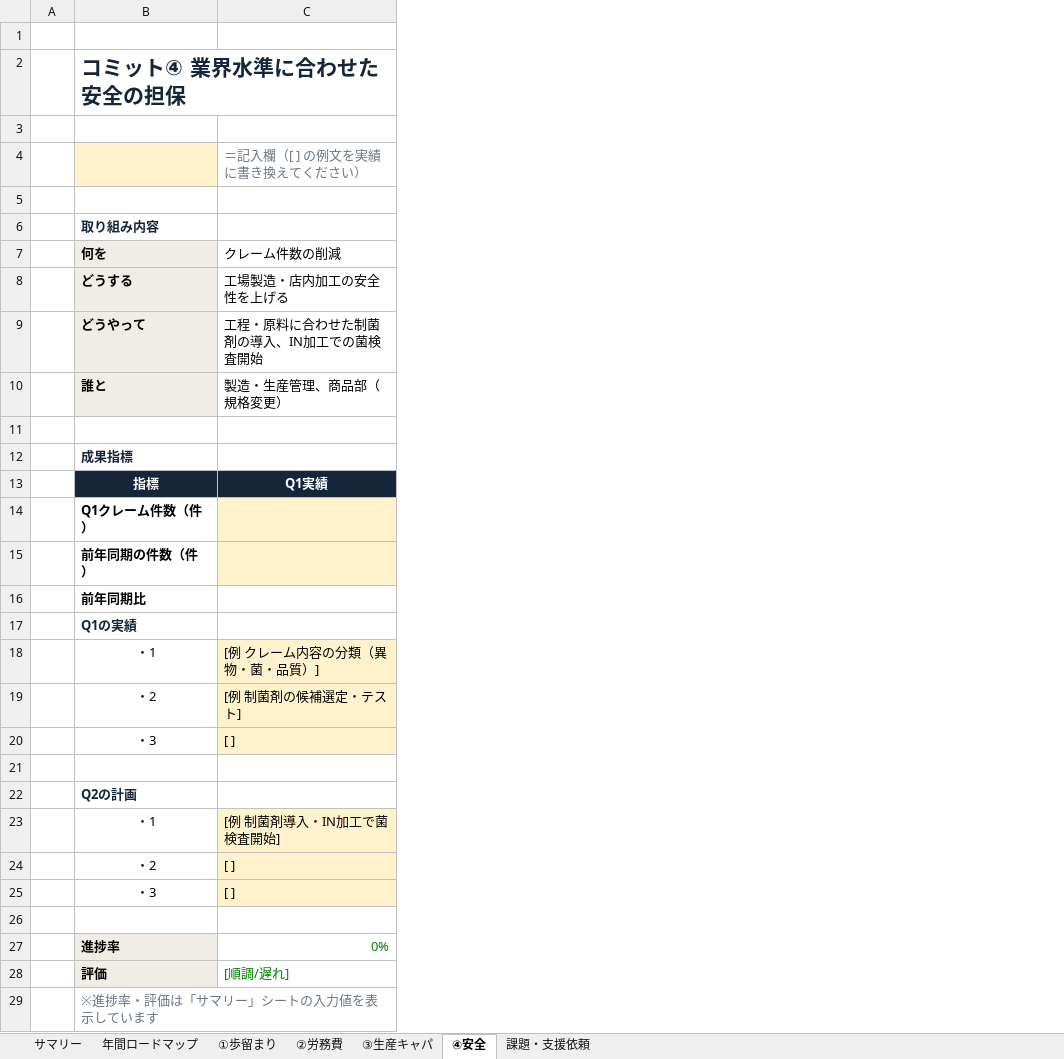
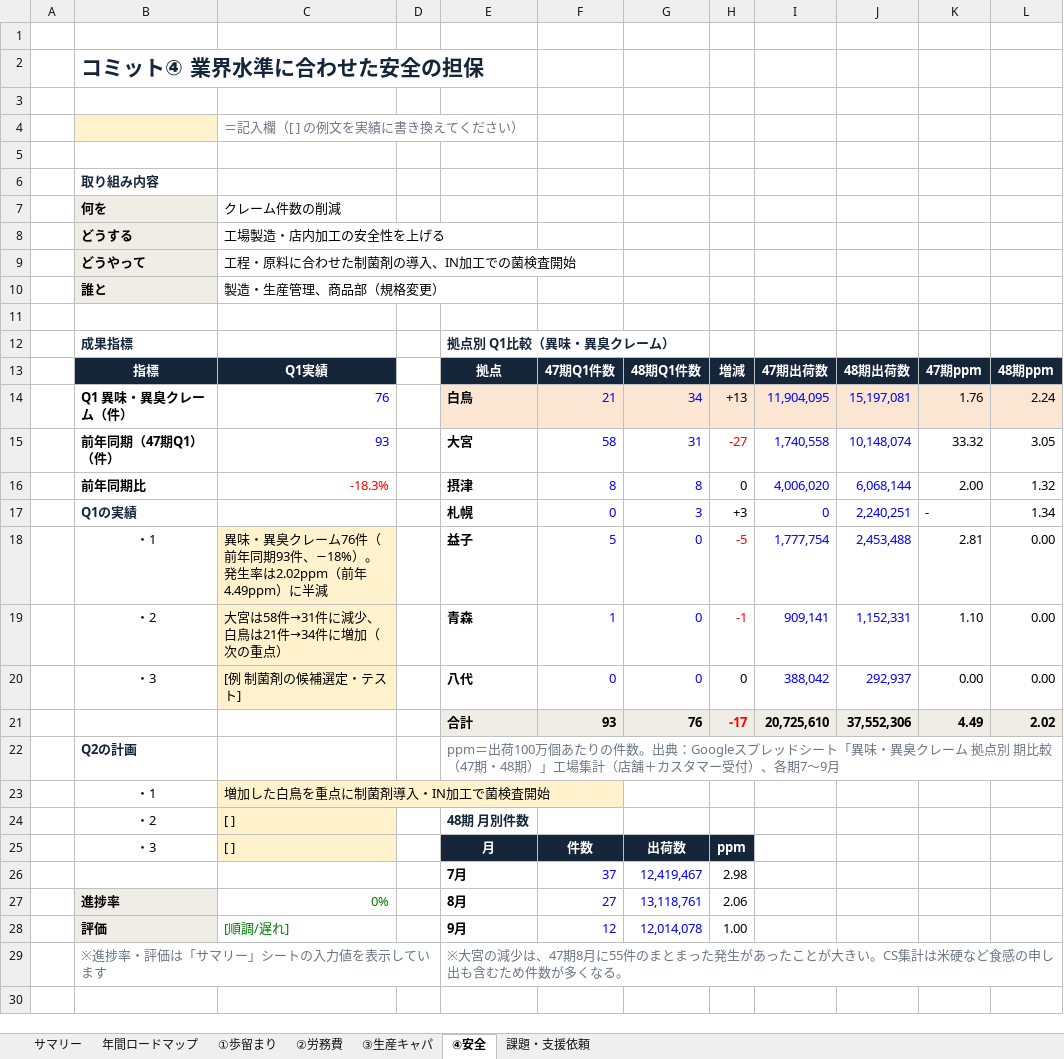
Before and after one commit to tanakashuhei-dotcom/shuhei0208, an Excel workbook: 48期コミット_Q1進捗報告.xlsx, sheet ④安全, drawn as a sheet; values as stored, in another font and other column widths than the file's, no borders; removed rows and columns are numbered as before the commit, all else as after; the diff names each change by its address in the sheet, - before the commit and + after, or states it on an @@ line.

```diff
--- a/48期コミット_Q1進捗報告.xlsx (sheet ④安全)
+++ b/48期コミット_Q1進捗報告.xlsx (sheet ④安全)
+column D, empty
+column E, rows 12-13: 拠点別 Q1比較（異味・異臭クレーム） | 拠点; rows 17-18: 札幌 | 益子; rows 20-29: 八代 | 合計 | ppm＝出荷100万個あたりの件数。出典：Googleスプレッドシート「異味・異臭クレーム 拠点別 期比較（47期・48期）」工場集計（店舗＋カスタマー受付）、各期7〜9月 |  | 48期 月別件数 | 月 | 7月 | 8月 | 9月 | ※大宮の減少は、47期8月に55件のまとまった発生があったことが大きい。CS集計は米硬など食感の申し出も含むため件数が多くなる。
+column F, row 13: 47期Q1件数; rows 17-18: 0 | 5; rows 20-28: 0 | 93 |  |  |  | 件数 | 37 | 27 | 12
+column G, row 13: 48期Q1件数; rows 17-18: 3 | 0; rows 20-28: 0 | 76 |  |  |  | 出荷数 | 12,419,467 | 13,118,761 | 12,014,078
+column H, row 13: 増減; rows 17-18: +3 | -5; rows 20-28: 0 | -17 |  |  |  | ppm | 2.98 | 2.06 | 1.00
+column I, row 13: 47期出荷数; rows 17-18: 0 | 1,777,754; rows 20-21: 388,042 | 20,725,610
+column J, row 13: 48期出荷数; rows 17-18: 2,240,251 | 2,453,488; rows 20-21: 292,937 | 37,552,306
+column K, row 13: 47期ppm; rows 17-18: - | 2.81; rows 20-21: 0.00 | 4.49
+column L, row 13: 48期ppm; rows 17-18: 1.34 | 0.00; rows 20-21: 0.00 | 2.02
-row 14:  | Q1クレーム件数（件）
-row 15:  | 前年同期の件数（件）
-row 16:  | 前年同期比
+row 14:  | Q1 異味・異臭クレーム（件） | 76 |  | 白鳥 | 21 | 34 | +13 | 11,904,095 | 15,197,081 | 1.76 | 2.24
+row 15:  | 前年同期（47期Q1）（件） | 93 |  | 大宮 | 58 | 31 | -27 | 1,740,558 | 10,148,074 | 33.32 | 3.05
+row 16:  | 前年同期比 | -18.3% |  | 摂津 | 8 | 8 | 0 | 4,006,020 | 6,068,144 | 2.00 | 1.32
-C18: [例 クレーム内容の分類（異物・菌・品質）]
+C18: 異味・異臭クレーム76件（前年同期93件、−18%）。発生率は2.02ppm（前年4.49ppm）に半減
+row 19:  | ・2 | 大宮は58件→31件に減少、白鳥は21件→34件に増加（次の重点） |  | 青森 | 1 | 0 | -1 | 909,141 | 1,152,331 | 1.10 | 0.00
-B20: ・2
+B20: ・3
-row 20:  | ・3 | [ ]
-row 21: (empty)
+row 21:  |  |  |  | 合計 | 93 | 76 | -17 | 20,725,610 | 37,552,306 | 4.49 | 2.02
-C23: [例 制菌剤導入・IN加工で菌検査開始]
+C23: 増加した白鳥を重点に制菌剤導入・IN加工で菌検査開始
-row 26: (empty)
+row 26:  |  |  |  | 7月 | 37 | 12,419,467 | 2.98
```
Also changed, not shown: sheet サマリー, charts or pictures.
